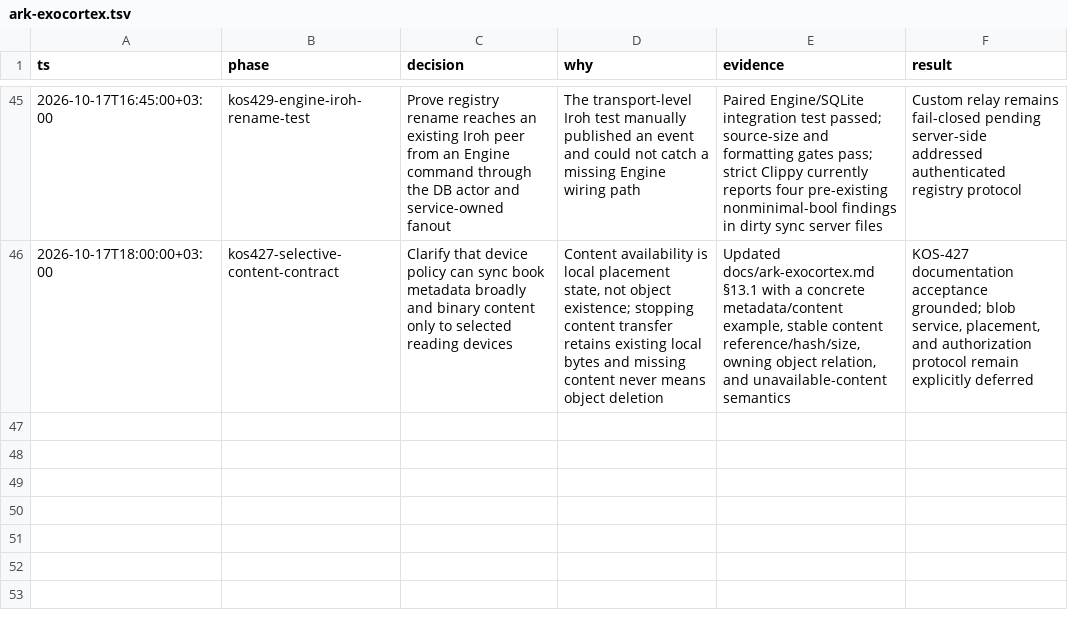
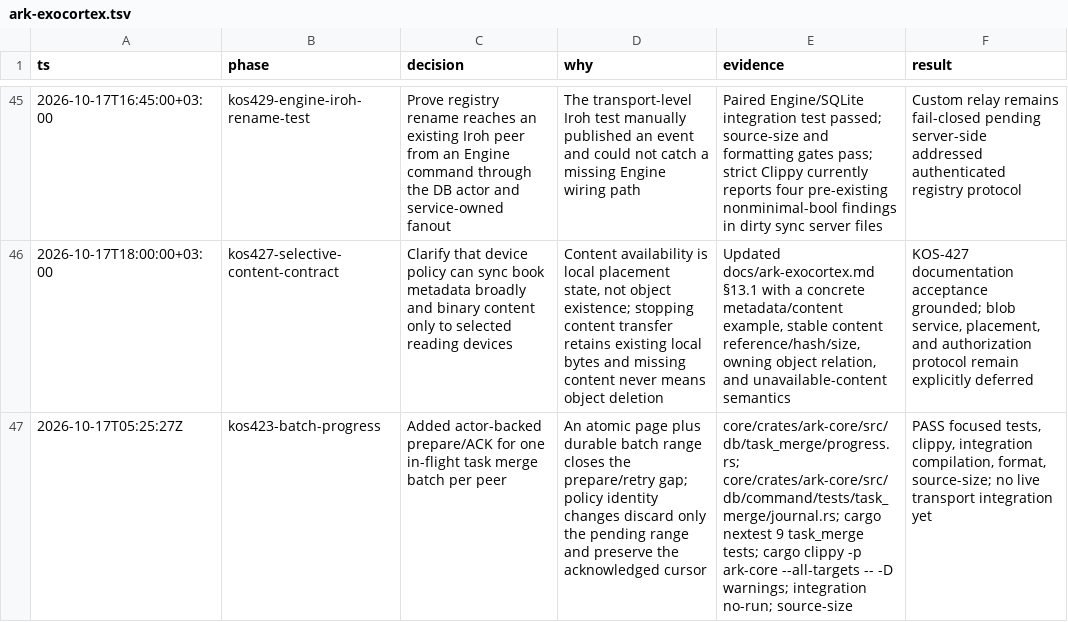
Before and after one commit to makekosmos/cortex, a TSV file: .audit/ark-exocortex.tsv, drawn as a sheet; only a part is shown, gaps mark what is left out; the diff names each change by its address in the sheet, - before the commit and + after, or states it on an @@ line.

Commit message:
feat(ark): persist task merge delivery batches

```diff
--- a/.audit/ark-exocortex.tsv
+++ b/.audit/ark-exocortex.tsv
+row 47: 2026-10-17T05:25:27Z | kos423-batch-progress | Added actor-backed prepare/ACK for one in-flight task merge batch per peer | An atomic page plus durable batch range closes the prepare/retry gap; policy identity changes discard only the pending range and preserve the acknowledged cursor | core/crates/ark-core/src/db/task_merge/progress.rs; core/crates/ark-core/src/db/command/tests/task_merge/journal.rs; cargo nextest 9 task_merge tests; cargo clippy -p ark-core --all-targets -- -D warnings; integration no-run; source-size | PASS focused tests, clippy, integration compilation, format, source-size; no live transport integration yet
```
Also changed, not shown: 16 other files.
